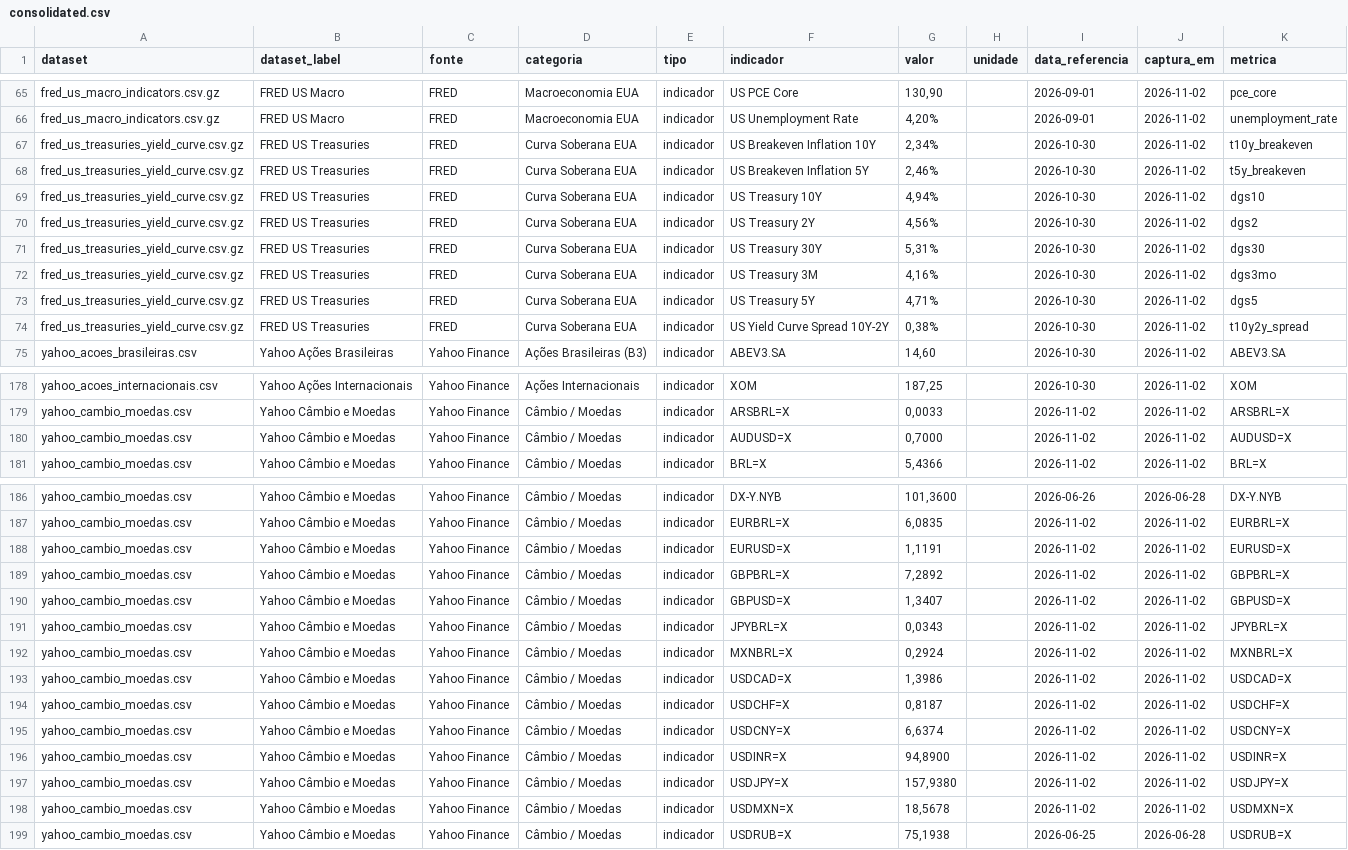
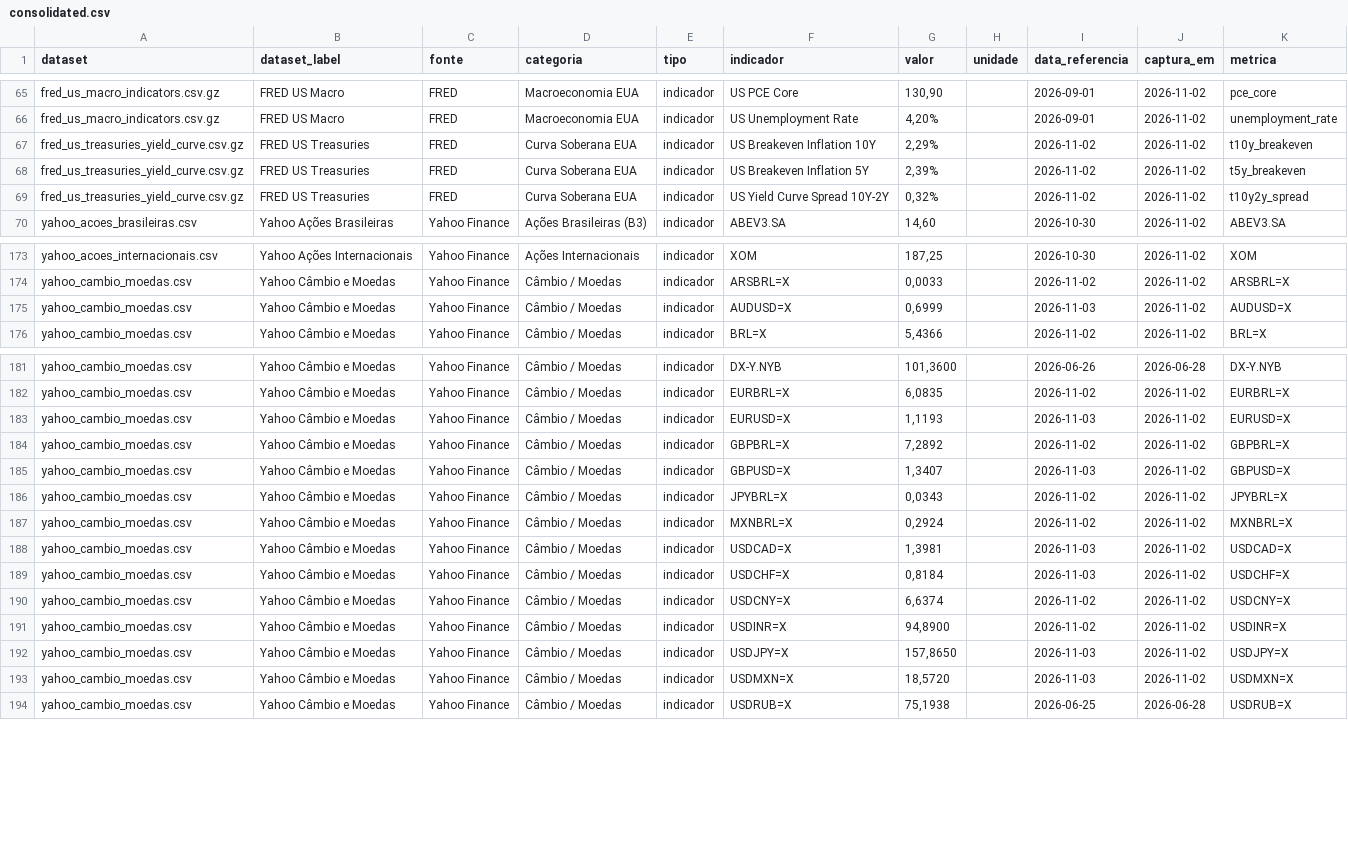
Before and after one commit to PulseDataLabs/PulseFlat, a CSV file: data/consolidated.csv, drawn as a sheet; only a part is shown, gaps mark what is left out; the diff covers the shown part only.

```diff
--- a/data/consolidated.csv
+++ b/data/consolidated.csv
@@ -66,10 +66,5 @@ fred_us_macro_indicators.csv.gz,FRED US Macro,FRED,Macroeconomia EUA,indicador,U
 fred_us_macro_indicators.csv.gz,FRED US Macro,FRED,Macroeconomia EUA,indicador,US Unemployment Rate,"4,20%",,2026-09-01,2026-11-02,unemployment_rate
-fred_us_treasuries_yield_curve.csv.gz,FRED US Treasuries,FRED,Curva Soberana EUA,indicador,US Breakeven Inflation 10Y,"2,34%",,2026-10-30,2026-11-02,t10y_breakeven
-fred_us_treasuries_yield_curve.csv.gz,FRED US Treasuries,FRED,Curva Soberana EUA,indicador,US Breakeven Inflation 5Y,"2,46%",,2026-10-30,2026-11-02,t5y_breakeven
-fred_us_treasuries_yield_curve.csv.gz,FRED US Treasuries,FRED,Curva Soberana EUA,indicador,US Treasury 10Y,"4,94%",,2026-10-30,2026-11-02,dgs10
-fred_us_treasuries_yield_curve.csv.gz,FRED US Treasuries,FRED,Curva Soberana EUA,indicador,US Treasury 2Y,"4,56%",,2026-10-30,2026-11-02,dgs2
-fred_us_treasuries_yield_curve.csv.gz,FRED US Treasuries,FRED,Curva Soberana EUA,indicador,US Treasury 30Y,"5,31%",,2026-10-30,2026-11-02,dgs30
-fred_us_treasuries_yield_curve.csv.gz,FRED US Treasuries,FRED,Curva Soberana EUA,indicador,US Treasury 3M,"4,16%",,2026-10-30,2026-11-02,dgs3mo
-fred_us_treasuries_yield_curve.csv.gz,FRED US Treasuries,FRED,Curva Soberana EUA,indicador,US Treasury 5Y,"4,71%",,2026-10-30,2026-11-02,dgs5
-fred_us_treasuries_yield_curve.csv.gz,FRED US Treasuries,FRED,Curva Soberana EUA,indicador,US Yield Curve Spread 10Y-2Y,"0,38%",,2026-10-30,2026-11-02,t10y2y_spread
+fred_us_treasuries_yield_curve.csv.gz,FRED US Treasuries,FRED,Curva Soberana EUA,indicador,US Breakeven Inflation 10Y,"2,29%",,2026-11-02,2026-11-02,t10y_breakeven
+fred_us_treasuries_yield_curve.csv.gz,FRED US Treasuries,FRED,Curva Soberana EUA,indicador,US Breakeven Inflation 5Y,"2,39%",,2026-11-02,2026-11-02,t5y_breakeven
+fred_us_treasuries_yield_curve.csv.gz,FRED US Treasuries,FRED,Curva Soberana EUA,indicador,US Yield Curve Spread 10Y-2Y,"0,32%",,2026-11-02,2026-11-02,t10y2y_spread
 yahoo_acoes_brasileiras.csv,Yahoo Ações Brasileiras,Yahoo Finance,Ações Brasileiras (B3),indicador,ABEV3.SA,"14,60",,2026-10-30,2026-11-02,ABEV3.SA
@@ -179,3 +174,3 @@ yahoo_acoes_internacionais.csv,Yahoo Ações Internacionais,Yahoo Finance,Açõe
 yahoo_cambio_moedas.csv,Yahoo Câmbio e Moedas,Yahoo Finance,Câmbio / Moedas,indicador,ARSBRL=X,"0,0033",,2026-11-02,2026-11-02,ARSBRL=X
-yahoo_cambio_moedas.csv,Yahoo Câmbio e Moedas,Yahoo Finance,Câmbio / Moedas,indicador,AUDUSD=X,"0,7000",,2026-11-02,2026-11-02,AUDUSD=X
+yahoo_cambio_moedas.csv,Yahoo Câmbio e Moedas,Yahoo Finance,Câmbio / Moedas,indicador,AUDUSD=X,"0,6999",,2026-11-03,2026-11-02,AUDUSD=X
 yahoo_cambio_moedas.csv,Yahoo Câmbio e Moedas,Yahoo Finance,Câmbio / Moedas,indicador,BRL=X,"5,4366",,2026-11-02,2026-11-02,BRL=X
@@ -187,13 +182,13 @@ yahoo_cambio_moedas.csv,Yahoo Câmbio e Moedas,Yahoo Finance,Câmbio / Moedas,in
 yahoo_cambio_moedas.csv,Yahoo Câmbio e Moedas,Yahoo Finance,Câmbio / Moedas,indicador,EURBRL=X,"6,0835",,2026-11-02,2026-11-02,EURBRL=X
-yahoo_cambio_moedas.csv,Yahoo Câmbio e Moedas,Yahoo Finance,Câmbio / Moedas,indicador,EURUSD=X,"1,1191",,2026-11-02,2026-11-02,EURUSD=X
+yahoo_cambio_moedas.csv,Yahoo Câmbio e Moedas,Yahoo Finance,Câmbio / Moedas,indicador,EURUSD=X,"1,1193",,2026-11-03,2026-11-02,EURUSD=X
 yahoo_cambio_moedas.csv,Yahoo Câmbio e Moedas,Yahoo Finance,Câmbio / Moedas,indicador,GBPBRL=X,"7,2892",,2026-11-02,2026-11-02,GBPBRL=X
-yahoo_cambio_moedas.csv,Yahoo Câmbio e Moedas,Yahoo Finance,Câmbio / Moedas,indicador,GBPUSD=X,"1,3407",,2026-11-02,2026-11-02,GBPUSD=X
+yahoo_cambio_moedas.csv,Yahoo Câmbio e Moedas,Yahoo Finance,Câmbio / Moedas,indicador,GBPUSD=X,"1,3407",,2026-11-03,2026-11-02,GBPUSD=X
 yahoo_cambio_moedas.csv,Yahoo Câmbio e Moedas,Yahoo Finance,Câmbio / Moedas,indicador,JPYBRL=X,"0,0343",,2026-11-02,2026-11-02,JPYBRL=X
 yahoo_cambio_moedas.csv,Yahoo Câmbio e Moedas,Yahoo Finance,Câmbio / Moedas,indicador,MXNBRL=X,"0,2924",,2026-11-02,2026-11-02,MXNBRL=X
-yahoo_cambio_moedas.csv,Yahoo Câmbio e Moedas,Yahoo Finance,Câmbio / Moedas,indicador,USDCAD=X,"1,3986",,2026-11-02,2026-11-02,USDCAD=X
-yahoo_cambio_moedas.csv,Yahoo Câmbio e Moedas,Yahoo Finance,Câmbio / Moedas,indicador,USDCHF=X,"0,8187",,2026-11-02,2026-11-02,USDCHF=X
+yahoo_cambio_moedas.csv,Yahoo Câmbio e Moedas,Yahoo Finance,Câmbio / Moedas,indicador,USDCAD=X,"1,3981",,2026-11-03,2026-11-02,USDCAD=X
+yahoo_cambio_moedas.csv,Yahoo Câmbio e Moedas,Yahoo Finance,Câmbio / Moedas,indicador,USDCHF=X,"0,8184",,2026-11-03,2026-11-02,USDCHF=X
 yahoo_cambio_moedas.csv,Yahoo Câmbio e Moedas,Yahoo Finance,Câmbio / Moedas,indicador,USDCNY=X,"6,6374",,2026-11-02,2026-11-02,USDCNY=X
 yahoo_cambio_moedas.csv,Yahoo Câmbio e Moedas,Yahoo Finance,Câmbio / Moedas,indicador,USDINR=X,"94,8900",,2026-11-02,2026-11-02,USDINR=X
-yahoo_cambio_moedas.csv,Yahoo Câmbio e Moedas,Yahoo Finance,Câmbio / Moedas,indicador,USDJPY=X,"157,9380",,2026-11-02,2026-11-02,USDJPY=X
-yahoo_cambio_moedas.csv,Yahoo Câmbio e Moedas,Yahoo Finance,Câmbio / Moedas,indicador,USDMXN=X,"18,5678",,2026-11-02,2026-11-02,USDMXN=X
+yahoo_cambio_moedas.csv,Yahoo Câmbio e Moedas,Yahoo Finance,Câmbio / Moedas,indicador,USDJPY=X,"157,8650",,2026-11-03,2026-11-02,USDJPY=X
+yahoo_cambio_moedas.csv,Yahoo Câmbio e Moedas,Yahoo Finance,Câmbio / Moedas,indicador,USDMXN=X,"18,5720",,2026-11-03,2026-11-02,USDMXN=X
 yahoo_cambio_moedas.csv,Yahoo Câmbio e Moedas,Yahoo Finance,Câmbio / Moedas,indicador,USDRUB=X,"75,1938",,2026-06-25,2026-06-28,USDRUB=X
```
Also changed, not shown: 15 edited cells elsewhere in this file, data/yahoo_cambio_moedas.csv, 57 other files.
